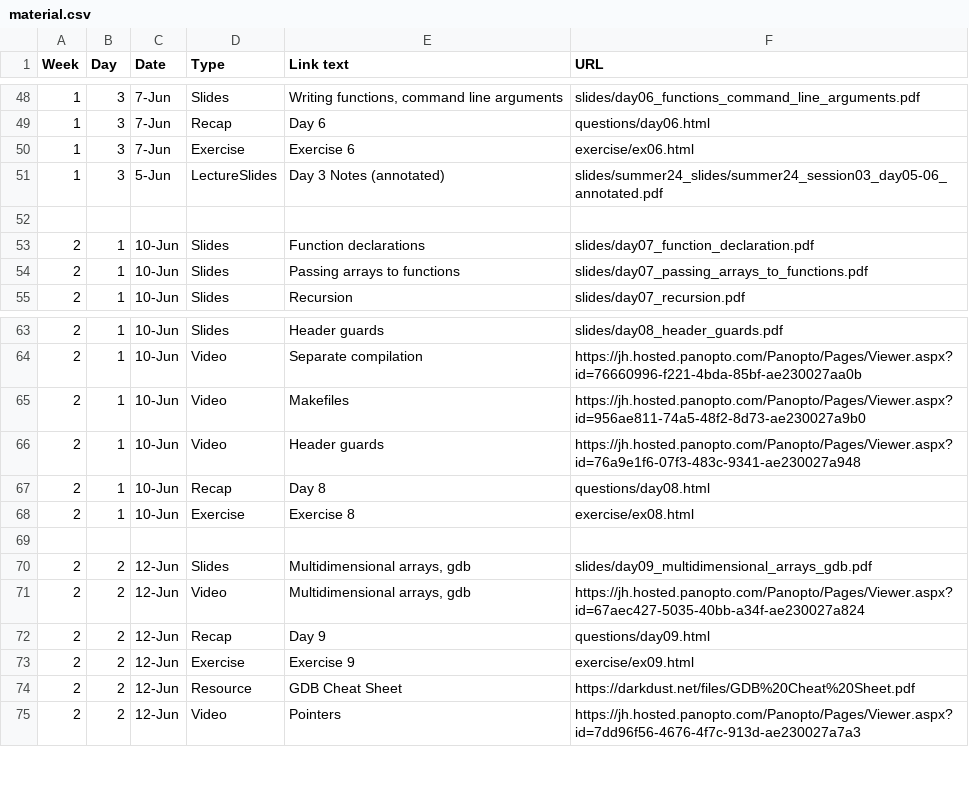
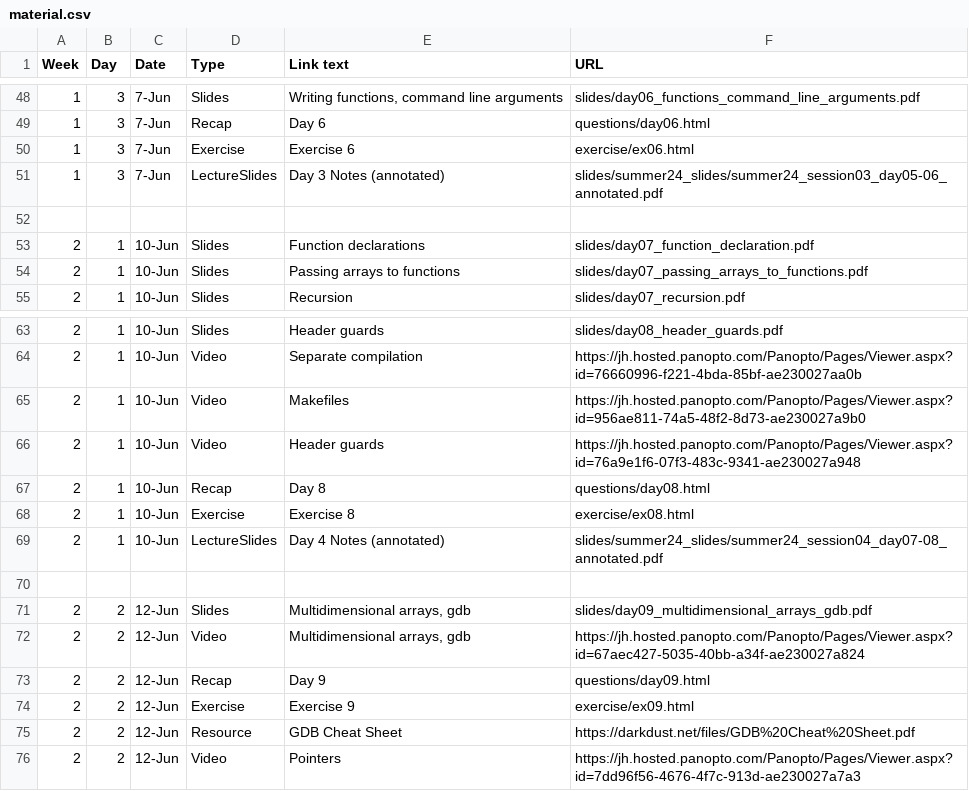
Before and after one commit to jhu-ip/cs220-summer24, a CSV file: material.csv, drawn as a sheet; only a part is shown, gaps mark what is left out.

Commit message:
"Add material for session 4"

```diff
--- a/material.csv
+++ b/material.csv
@@ -50,3 +50,3 @@ Week,Day,Date,Type,Link text,URL
 1,3,7-Jun,Exercise,Exercise 6,exercise/ex06.html
-1,3,5-Jun,LectureSlides,Day 3 Notes (annotated),slides/summer24_slides/summer24_session03_day05-06_annotated.pdf
+1,3,7-Jun,LectureSlides,Day 3 Notes (annotated),slides/summer24_slides/summer24_session03_day05-06_annotated.pdf
 
@@ -68,2 +68,3 @@ Week,Day,Date,Type,Link text,URL
 2,1,10-Jun,Exercise,Exercise 8,exercise/ex08.html
+2,1,10-Jun,LectureSlides,Day 4 Notes (annotated),slides/summer24_slides/summer24_session04_day07-08_annotated.pdf
 
```
Also changed, not shown: 3 other files.
